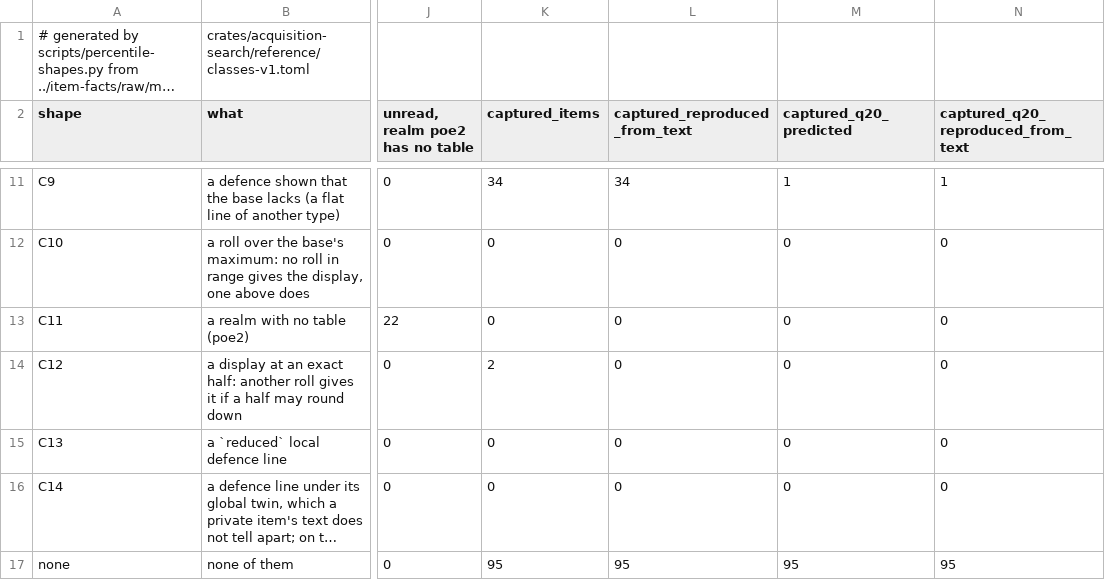
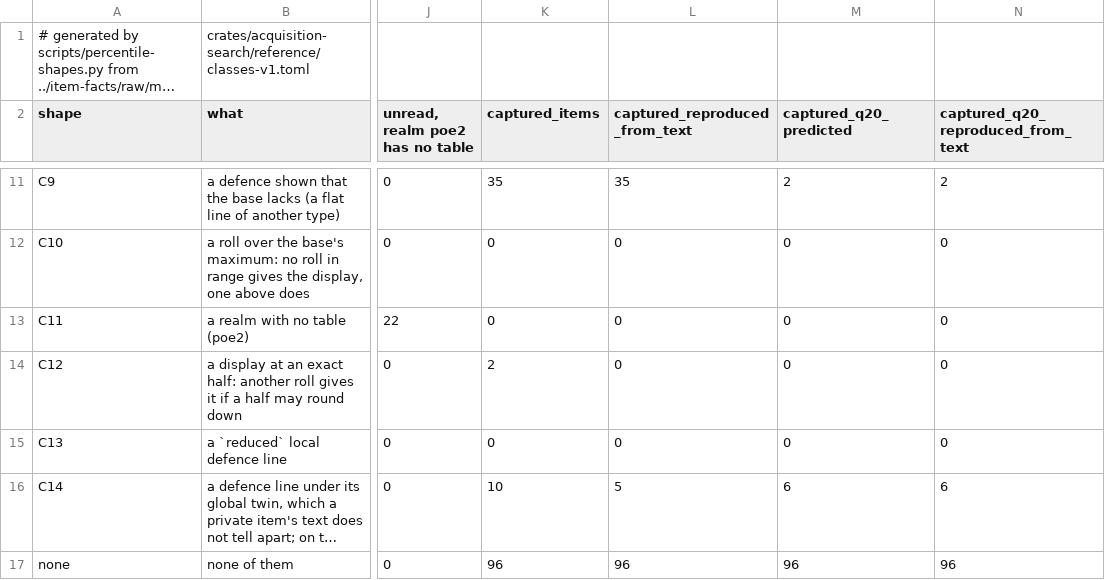
Before and after one commit to gerwaric/acquisition, a CSV file: spikes/rust-playground/search/pseudo-stats/data/percentile-shapes.csv, drawn as a sheet; only a part is shown, gaps mark what is left out; long unchanged cells end in …; the diff covers the shown part only; the diff names each change by its address in the sheet, - before the commit and + after, or states it on an @@ line.

```diff
--- a/spikes/rust-playground/search/pseudo-stats/data/percentile-shapes.csv
+++ b/spikes/rust-playground/search/pseudo-stats/data/percentile-shapes.csv
-K11 (captured_items): 34
+K11 (captured_items): 35
-L11 (captured_reproduced_from_text): 34
+L11 (captured_reproduced_from_text): 35
-M11 (captured_q20_predicted): 1
+M11 (captured_q20_predicted): 2
-N11: 1
+N11: 2
-K16 (captured_items): 0
+K16 (captured_items): 10
-L16 (captured_reproduced_from_text): 0
+L16 (captured_reproduced_from_text): 5
-M16 (captured_q20_predicted): 0
+M16 (captured_q20_predicted): 6
-N16: 0
+N16: 6
-K17 (captured_items): 95
+K17 (captured_items): 96
-L17 (captured_reproduced_from_text): 95
+L17 (captured_reproduced_from_text): 96
-M17 (captured_q20_predicted): 95
+M17 (captured_q20_predicted): 96
-N17: 95
+N17: 96
```
Also changed, not shown: 30 edited cells elsewhere in this file, 6 other files.
